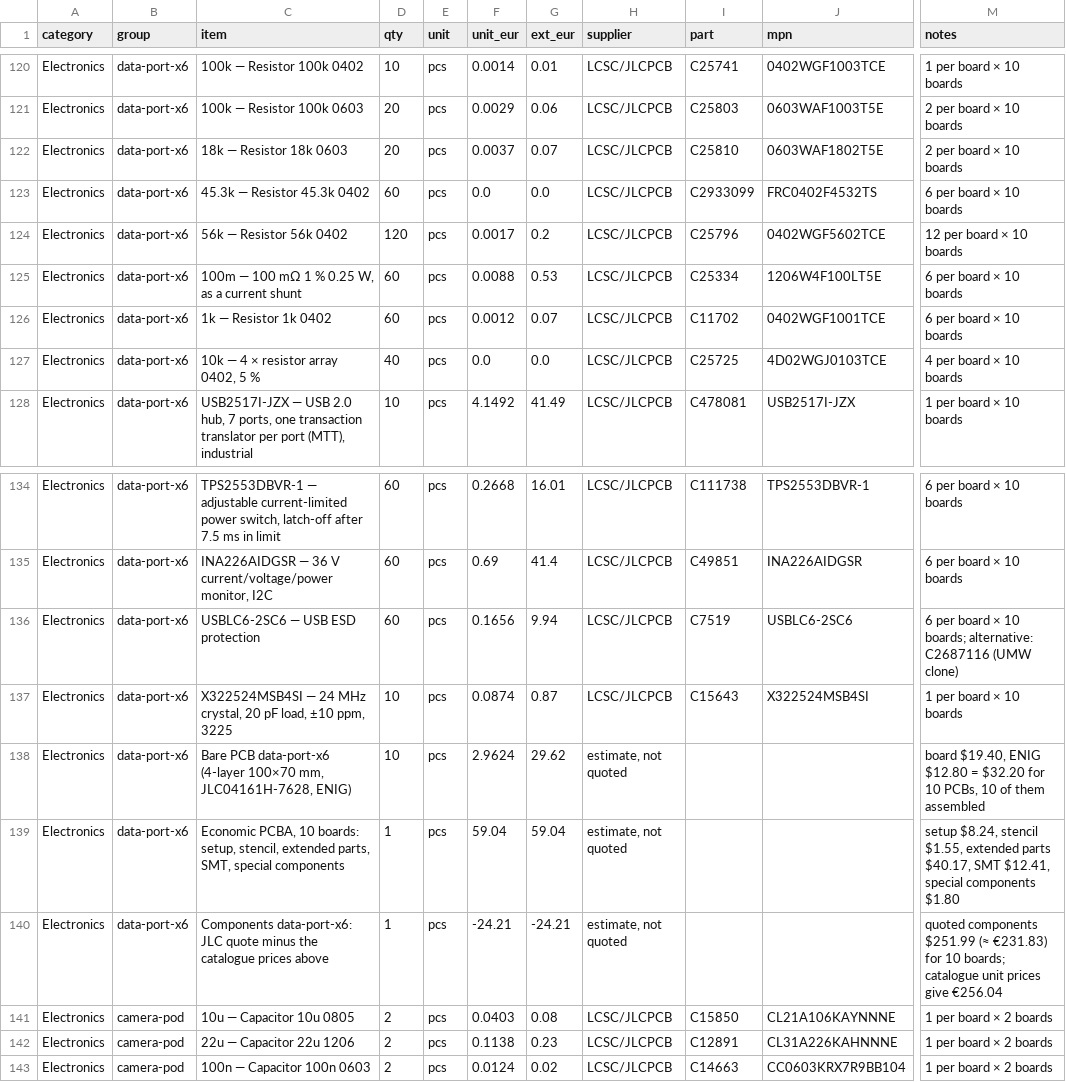
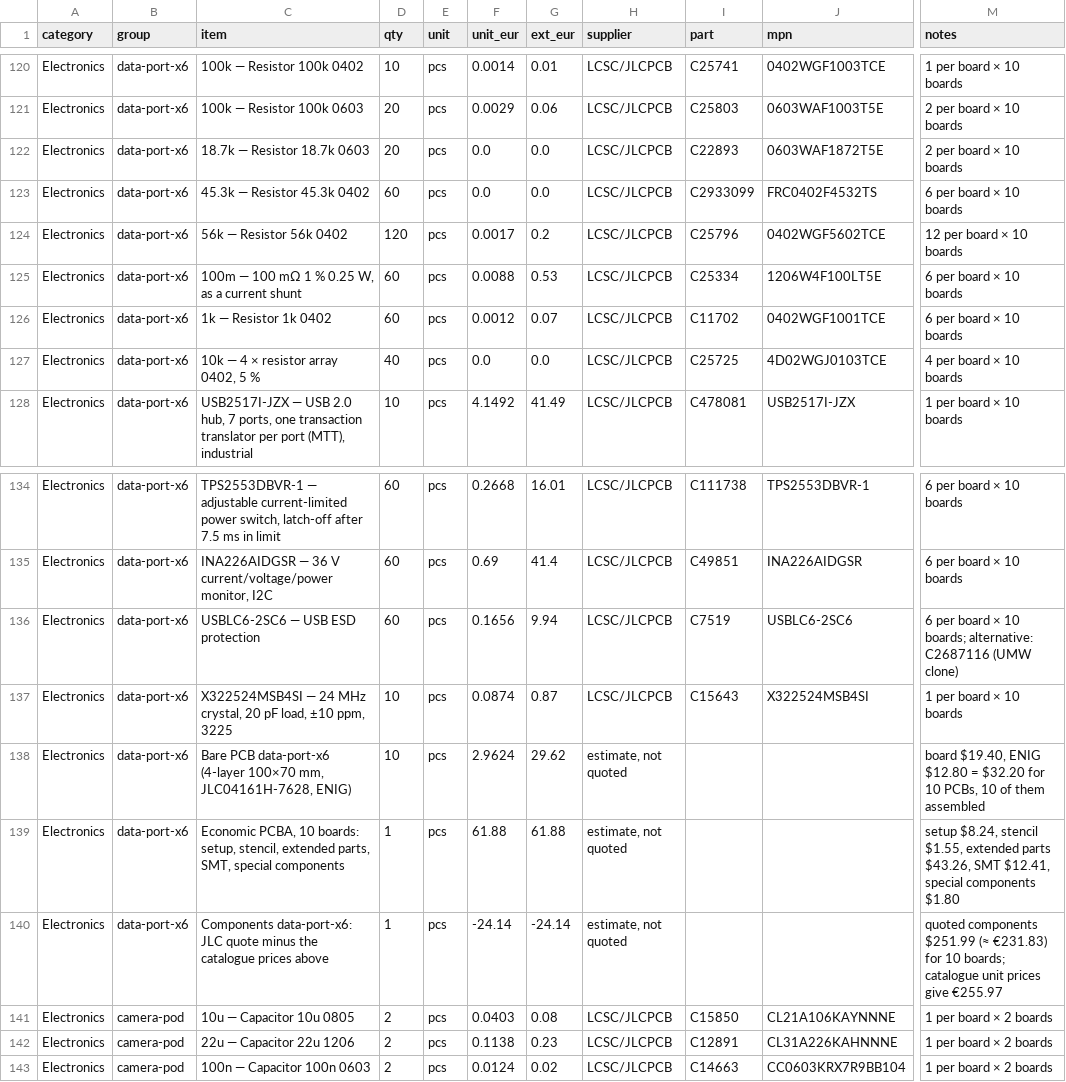
Before and after one commit to kartben/hw-testing-rack, a CSV file: bom/rack-bom.csv, drawn as a sheet; only a part is shown, gaps mark what is left out; the diff names each change by its address in the sheet, - before the commit and + after, or states it on an @@ line.

```diff
--- a/bom/rack-bom.csv
+++ b/bom/rack-bom.csv
-C122 (item): 18k — Resistor 18k 0603
+C122 (item): 18.7k — Resistor 18.7k 0603
-F122 (unit_eur): 0.0037
+F122 (unit_eur): 0.0
-G122 (ext_eur): 0.07
+G122 (ext_eur): 0.0
-I122 (part): C25810
+I122 (part): C22893
-J122 (mpn): 0603WAF1802T5E
+J122 (mpn): 0603WAF1872T5E
-F139 (unit_eur): 59.04
+F139 (unit_eur): 61.88
-G139 (ext_eur): 59.04
+G139 (ext_eur): 61.88
-M139 (notes): …extended parts $40.17, SMT $12.41,…
+M139 (notes): …extended parts $43.26, SMT $12.41,…
-F140 (unit_eur): -24.21
+F140 (unit_eur): -24.14
-G140 (ext_eur): -24.21
+G140 (ext_eur): -24.14
-M140 (notes): …prices give €256.04
+M140 (notes): …prices give €255.97
```
Also changed, not shown: electronics/data-port-x6/data-port-x6-bom.csv, electronics/data-port-x6/fab/data-port-x6-bom-jlcpcb.csv, 8 other files.
